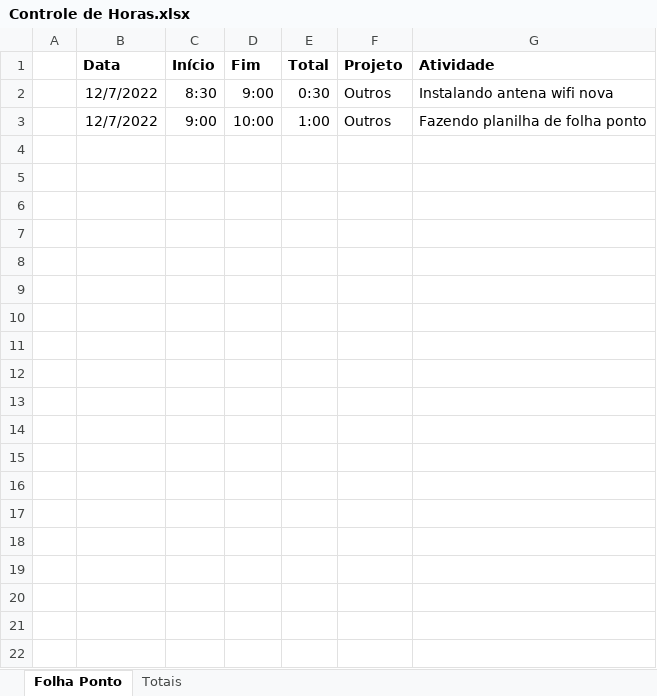
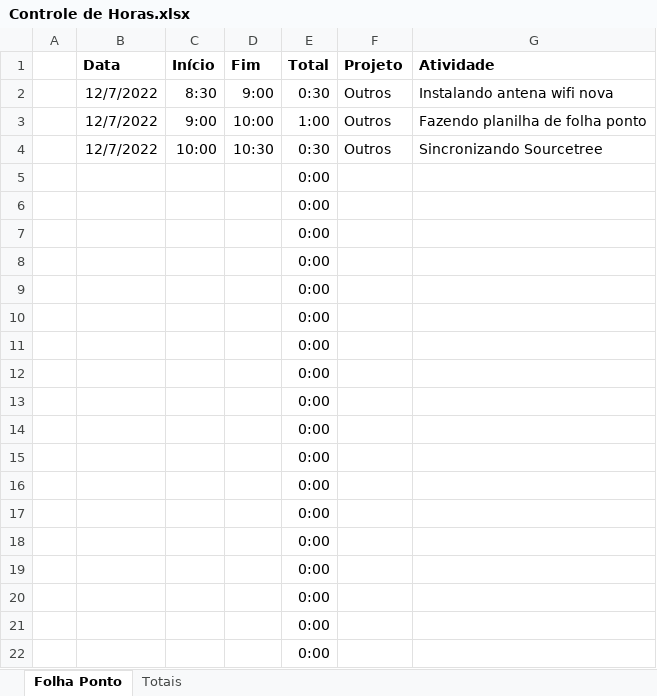
Before and after one commit to JulioMaass/StuckInTheSewers, an Excel workbook: Controle de Horas.xlsx, sheet Folha Ponto, drawn as a sheet; values as stored, in another font and other column widths than the file's, no borders; table styles not drawn; the diff names each change by its address in the sheet, - before the commit and + after, or states it on an @@ line.

Commit message:
Atualização de horas

```diff
--- a/Controle de Horas.xlsx (sheet Folha Ponto)
+++ b/Controle de Horas.xlsx (sheet Folha Ponto)
+row 4:  | 12/7/2022 | 10:00 | 10:30 | 0:30 | Outros | Sincronizando Sourcetree
+row 5:  |  |  |  | 0:00
+row 6:  |  |  |  | 0:00
+row 7:  |  |  |  | 0:00
+row 8:  |  |  |  | 0:00
+row 9:  |  |  |  | 0:00
+row 10:  |  |  |  | 0:00
+row 11:  |  |  |  | 0:00
+row 12:  |  |  |  | 0:00
+row 13:  |  |  |  | 0:00
+row 14:  |  |  |  | 0:00
+row 15:  |  |  |  | 0:00
+row 16:  |  |  |  | 0:00
+row 17:  |  |  |  | 0:00
+row 18:  |  |  |  | 0:00
+row 19:  |  |  |  | 0:00
+row 20:  |  |  |  | 0:00
+row 21:  |  |  |  | 0:00
+row 22:  |  |  |  | 0:00
```
Also changed, not shown: sheet Totais, 1 other file.
